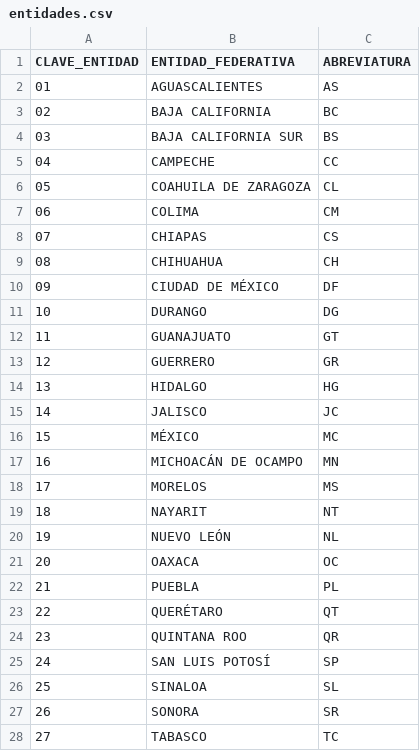
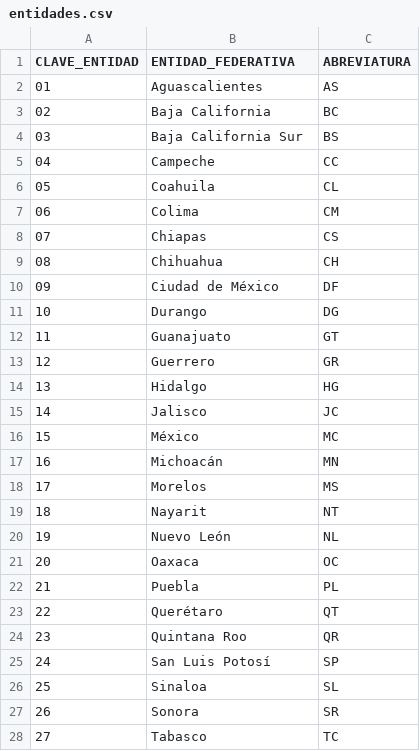
Before and after one commit to marianarf/covid19_mexico_data, a CSV file: geo/entidades.csv, drawn as a sheet; only a part is shown; the diff covers the shown part only.

Commit message:
Update data

```diff
--- a/geo/entidades.csv
+++ b/geo/entidades.csv
@@ -1,28 +1,28 @@
 CLAVE_ENTIDAD,ENTIDAD_FEDERATIVA,ABREVIATURA
-01,AGUASCALIENTES,AS
-02,BAJA CALIFORNIA,BC
-03,BAJA CALIFORNIA SUR,BS
-04,CAMPECHE,CC
-05,COAHUILA DE ZARAGOZA,CL
-06,COLIMA,CM
-07,CHIAPAS,CS
-08,CHIHUAHUA,CH
-09,CIUDAD DE MÉXICO,DF
-10,DURANGO,DG
-11,GUANAJUATO,GT
-12,GUERRERO,GR
-13,HIDALGO,HG
-14,JALISCO,JC
-15,MÉXICO,MC
-16,MICHOACÁN DE OCAMPO,MN
-17,MORELOS,MS
-18,NAYARIT,NT
-19,NUEVO LEÓN,NL
-20,OAXACA,OC
-21,PUEBLA,PL
-22,QUERÉTARO,QT
-23,QUINTANA ROO,QR
-24,SAN LUIS POTOSÍ,SP
-25,SINALOA,SL
-26,SONORA,SR
-27,TABASCO,TC
+01,Aguascalientes,AS
+02,Baja California,BC
+03,Baja California Sur,BS
+04,Campeche,CC
+05,Coahuila,CL
+06,Colima,CM
+07,Chiapas,CS
+08,Chihuahua,CH
+09,Ciudad de México,DF
+10,Durango,DG
+11,Guanajuato,GT
+12,Guerrero,GR
+13,Hidalgo,HG
+14,Jalisco,JC
+15,México,MC
+16,Michoacán,MN
+17,Morelos,MS
+18,Nayarit,NT
+19,Nuevo León,NL
+20,Oaxaca,OC
+21,Puebla,PL
+22,Querétaro,QT
+23,Quintana Roo,QR
+24,San Luis Potosí,SP
+25,Sinaloa,SL
+26,Sonora,SR
+27,Tabasco,TC
```
Also changed, not shown: 5 edited cells elsewhere in this file, 8 other files.
